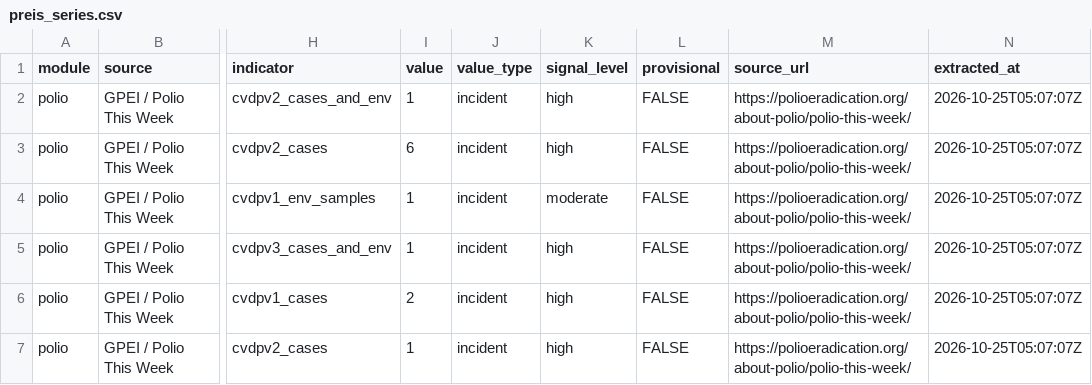
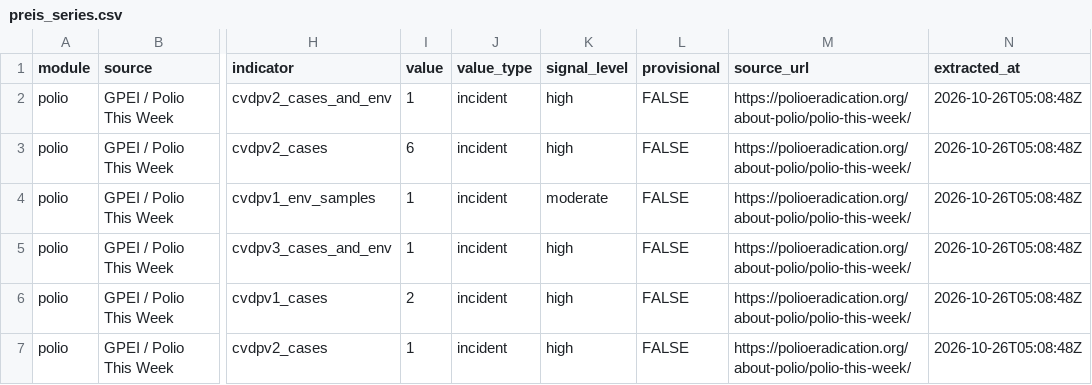
Before and after one commit to zabre-hyacinthe/PREIS_Polio, a CSV file: data/final/preis_common/preis_series.csv, drawn as a sheet; only a part is shown, gaps mark what is left out; the diff names each change by its address in the sheet, - before the commit and + after, or states it on an @@ line.

```diff
--- a/data/final/preis_common/preis_series.csv
+++ b/data/final/preis_common/preis_series.csv
-N2:N7 (extracted_at): 2026-10-25T05:07:07Z
+N2:N7 (extracted_at): 2026-10-26T05:08:48Z
```
Also changed, not shown: dashboard/data/dashboard/polio_africa_email_input.csv, dashboard/data/dashboard/polio_alert_input.csv, 4 other files.
